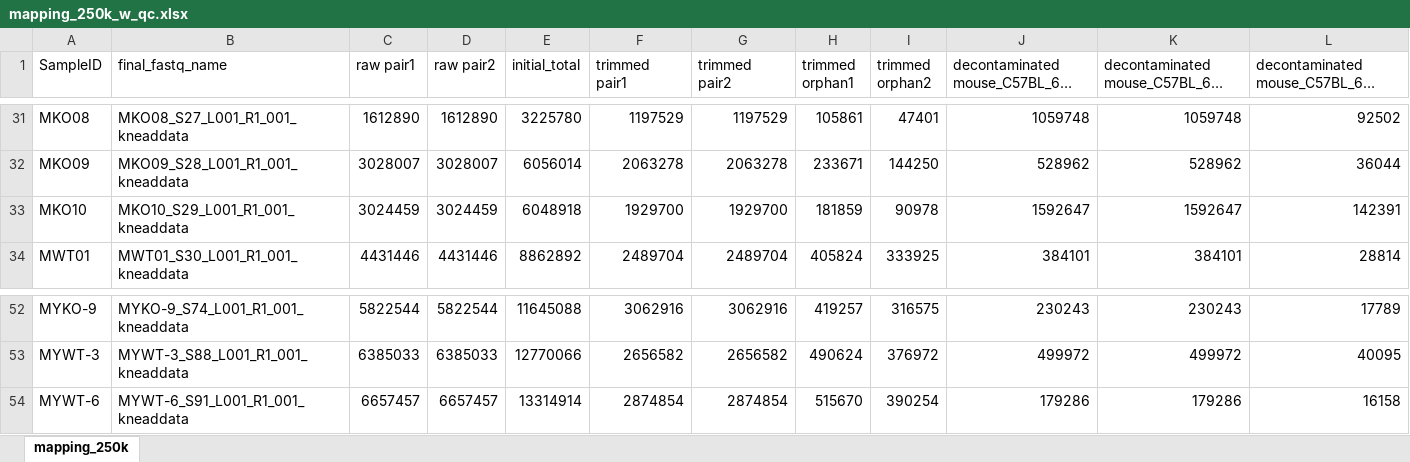
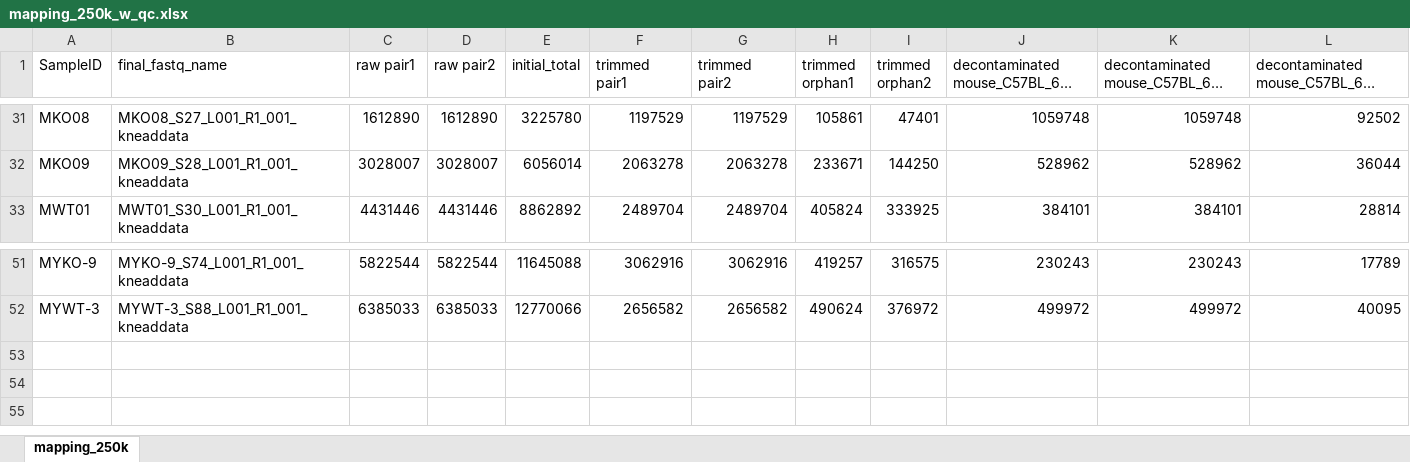
Before and after one commit to Fangxi-Xu/Succinate_Aging_Metag, an Excel workbook: data/mapping_250k_w_qc.xlsx, sheet mapping_250k, drawn as a sheet; only a part is shown, gaps mark what is left out; long unchanged cells end in …; values as stored, in another font and other column widths than the file's, no borders; rows hold the shown columns only; the diff names each change by its address in the sheet, - before the commit and + after, or states it on an @@ line.

Commit message:
Add files via upload

```diff
--- a/data/mapping_250k_w_qc.xlsx (sheet mapping_250k)
+++ b/data/mapping_250k_w_qc.xlsx (sheet mapping_250k)
-row 33: MKO10 | MKO10_S29_L001_R1_001_kneaddata | 3024459 | 3024459 | 6048918 | 1929700 | 1929700 | 181859 | 90978 | 1592647 | 1592647 | 142391
-row 54: MYWT-6 | MYWT-6_S91_L001_R1_001_kneaddata | 6657457 | 6657457 | 13314914 | 2874854 | 2874854 | 515670 | 390254 | 179286 | 179286 | 16158
```
